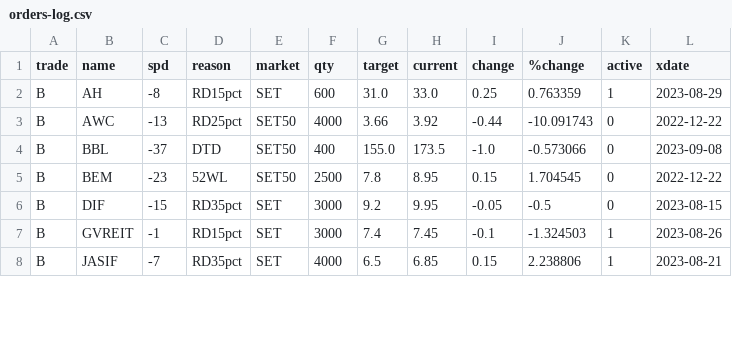
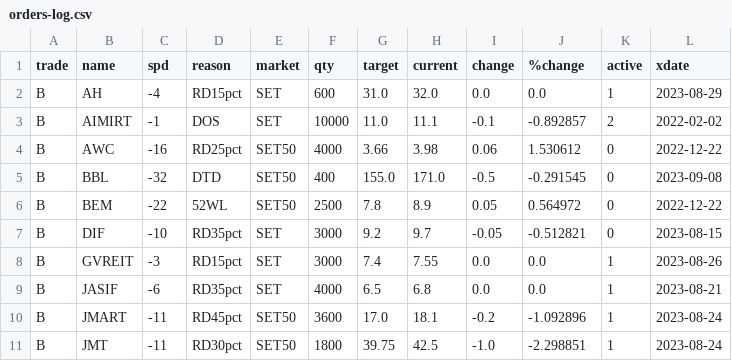
Before and after one commit to santimcs/obsidian-git-sync, a CSV file: Data/orders-log.csv, drawn as a sheet; only a part is shown; the diff covers the shown part only.

```diff
--- a/Data/orders-log.csv
+++ b/Data/orders-log.csv
@@ -1,8 +1,11 @@
 trade,name,spd,reason,market,qty,target,current,change,%change,active,xdate
-B,AH,-8,RD15pct,SET,600,31.0,33.0,0.25,0.763359,1,2023-08-29
-B,AWC,-13,RD25pct,SET50,4000,3.66,3.92,-0.44,-10.091743,0,2022-12-22
-B,BBL,-37,DTD,SET50,400,155.0,173.5,-1.0,-0.573066,0,2023-09-08
-B,BEM,-23,52WL,SET50,2500,7.8,8.95,0.15,1.704545,0,2022-12-22
-B,DIF,-15,RD35pct,SET,3000,9.2,9.95,-0.05,-0.5,0,2023-08-15
-B,GVREIT,-1,RD15pct,SET,3000,7.4,7.45,-0.1,-1.324503,1,2023-08-26
-B,JASIF,-7,RD35pct,SET,4000,6.5,6.85,0.15,2.238806,1,2023-08-21
+B,AH,-4,RD15pct,SET,600,31.0,32.0,0.0,0.0,1,2023-08-29
+B,AIMIRT,-1,DOS,SET,10000,11.0,11.1,-0.1,-0.892857,2,2022-02-02
+B,AWC,-16,RD25pct,SET50,4000,3.66,3.98,0.06,1.530612,0,2022-12-22
+B,BBL,-32,DTD,SET50,400,155.0,171.0,-0.5,-0.291545,0,2023-09-08
+B,BEM,-22,52WL,SET50,2500,7.8,8.9,0.05,0.564972,0,2022-12-22
+B,DIF,-10,RD35pct,SET,3000,9.2,9.7,-0.05,-0.512821,0,2023-08-15
+B,GVREIT,-3,RD15pct,SET,3000,7.4,7.55,0.0,0.0,1,2023-08-26
+B,JASIF,-6,RD35pct,SET,4000,6.5,6.8,0.0,0.0,1,2023-08-21
+B,JMART,-11,RD45pct,SET50,3600,17.0,18.1,-0.2,-1.092896,1,2023-08-24
+B,JMT,-11,RD30pct,SET50,1800,39.75,42.5,-1.0,-2.298851,1,2023-08-24
```
Also changed, not shown: 1 added row, 3 removed rows and 69 edited cells elsewhere in this file, Data/5-day-average.csv, Data/Quarterly-Price-by-Name.csv, 11 other files.
